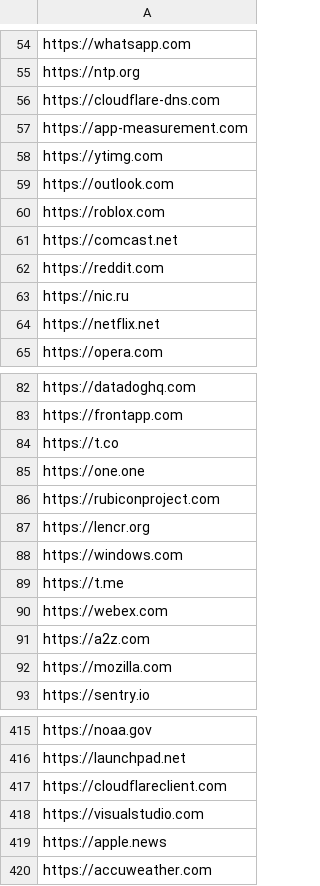
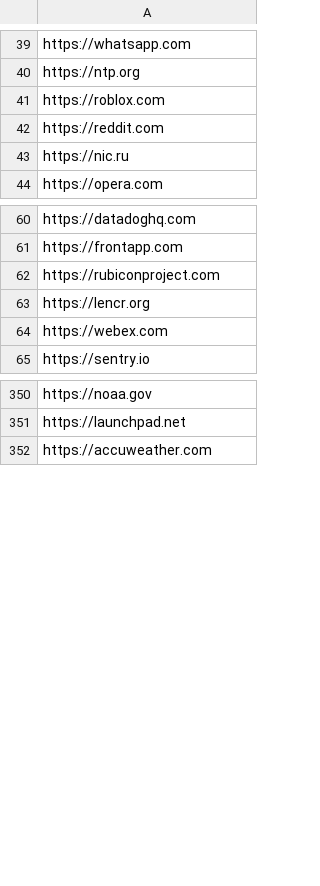
Before and after one commit to privacy-tech-lab/privacy-pioneer-web-crawler, a CSV file: crawl_lists/general_top_525.csv, drawn as a sheet; only a part is shown, gaps mark what is left out; the diff covers the shown part only.

```diff
--- a/crawl_lists/general_top_525.csv
+++ b/crawl_lists/general_top_525.csv
@@ -55,11 +40,5 @@ https://whatsapp.com
 https://ntp.org
-https://cloudflare-dns.com
-https://app-measurement.com
-https://ytimg.com
-https://outlook.com
 https://roblox.com
-https://comcast.net
 https://reddit.com
 https://nic.ru
-https://netflix.net
 https://opera.com
@@ -83,11 +61,5 @@ https://datadoghq.com
 https://frontapp.com
-https://t.co
-https://one.one
 https://rubiconproject.com
 https://lencr.org
-https://windows.com
-https://t.me
 https://webex.com
-https://a2z.com
-https://mozilla.com
 https://sentry.io
@@ -416,5 +351,2 @@ https://noaa.gov
 https://launchpad.net
-https://cloudflareclient.com
-https://visualstudio.com
-https://apple.news
 https://accuweather.com
```
Also changed, not shown: 81 added rows, 66 removed rows and 3 edited cells elsewhere in this file.
